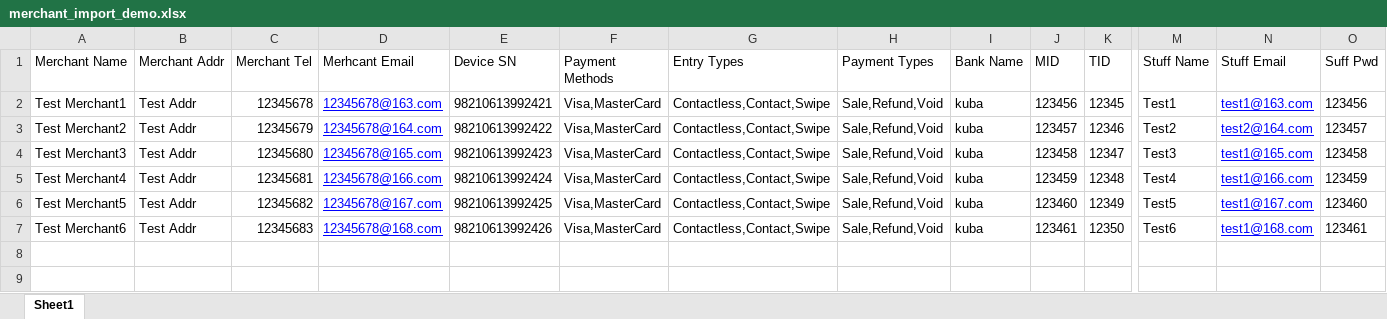
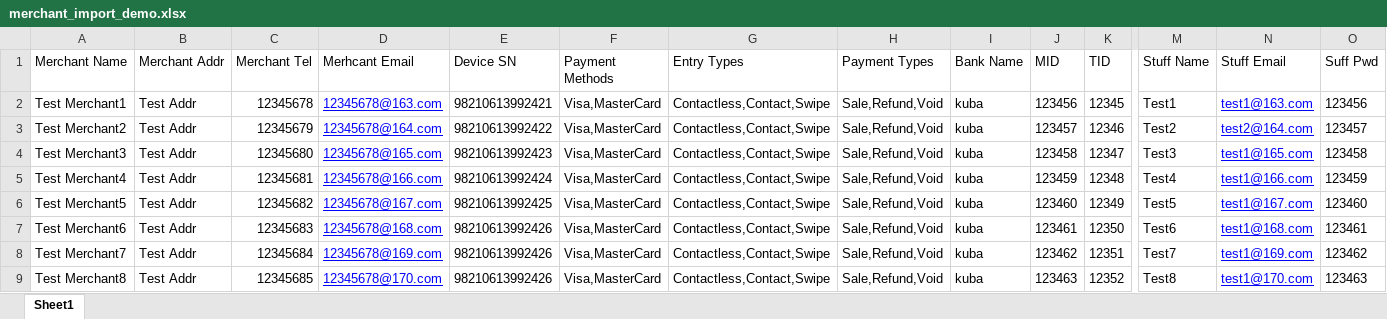
Before and after one commit to superTruth/tpayment, an Excel workbook: modules/merchant/merchant_import_demo.xlsx, sheet Sheet1, drawn as a sheet; only a part is shown, gaps mark what is left out; values as stored, in another font and other column widths than the file's, no borders; rows hold the shown columns only; the diff names each change by its address in the sheet, - before the commit and + after, or states it on an @@ line.

```diff
--- a/modules/merchant/merchant_import_demo.xlsx (sheet Sheet1)
+++ b/modules/merchant/merchant_import_demo.xlsx (sheet Sheet1)
+row 8: Test Merchant7 | Test Addr | 12345684 | 12345678@169.com | 98210613992426 | Visa,MasterCard | Contactless,Contact,Swipe | Sale,Refund,Void | kuba | 123462 | 12351 | Test7 | test1@169.com | 123462
+row 9: Test Merchant8 | Test Addr | 12345685 | 12345678@170.com | 98210613992426 | Visa,MasterCard | Contactless,Contact,Swipe | Sale,Refund,Void | kuba | 123463 | 12352 | Test8 | test1@170.com | 123463
```
Also changed, not shown: 1 other file.
